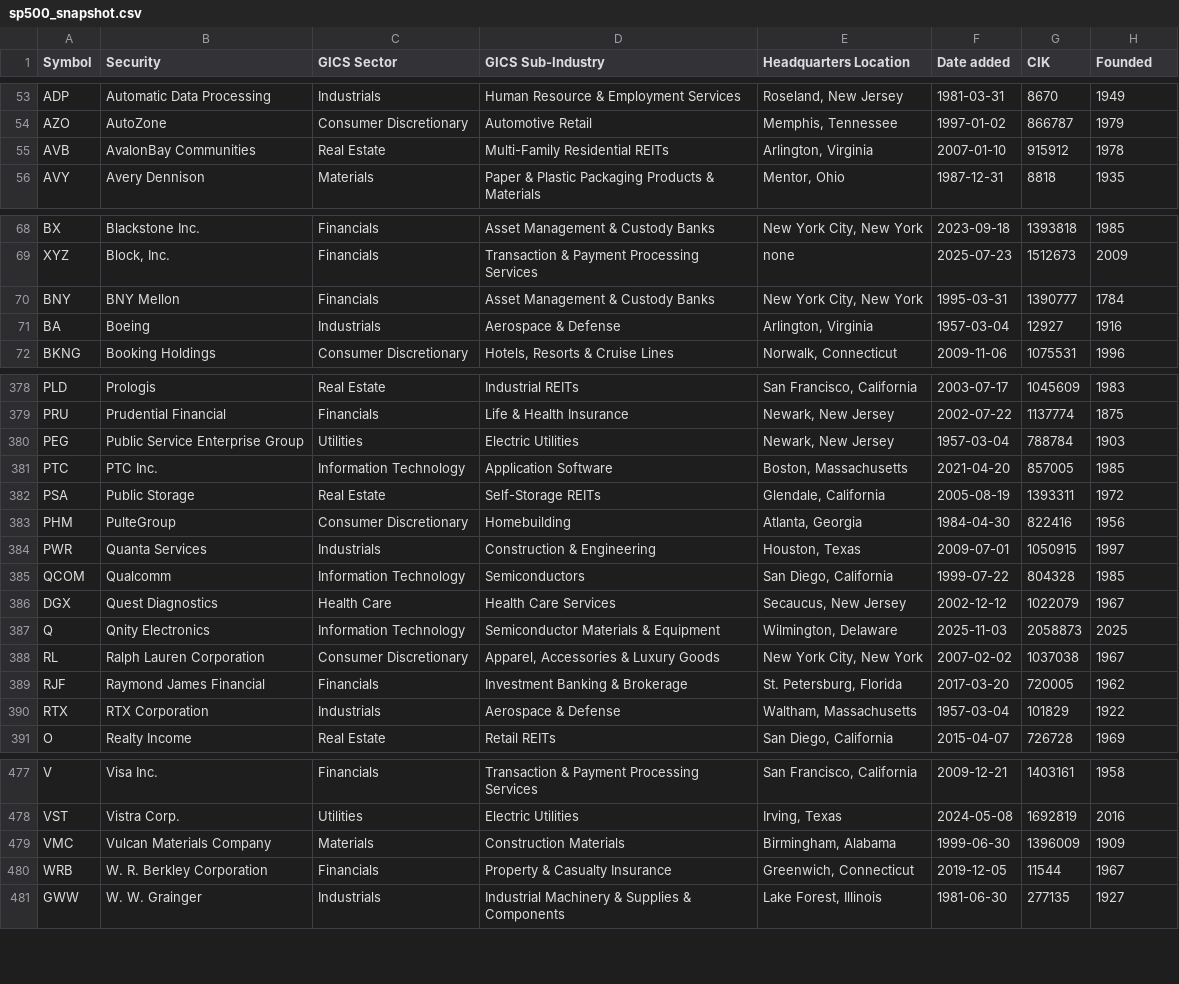
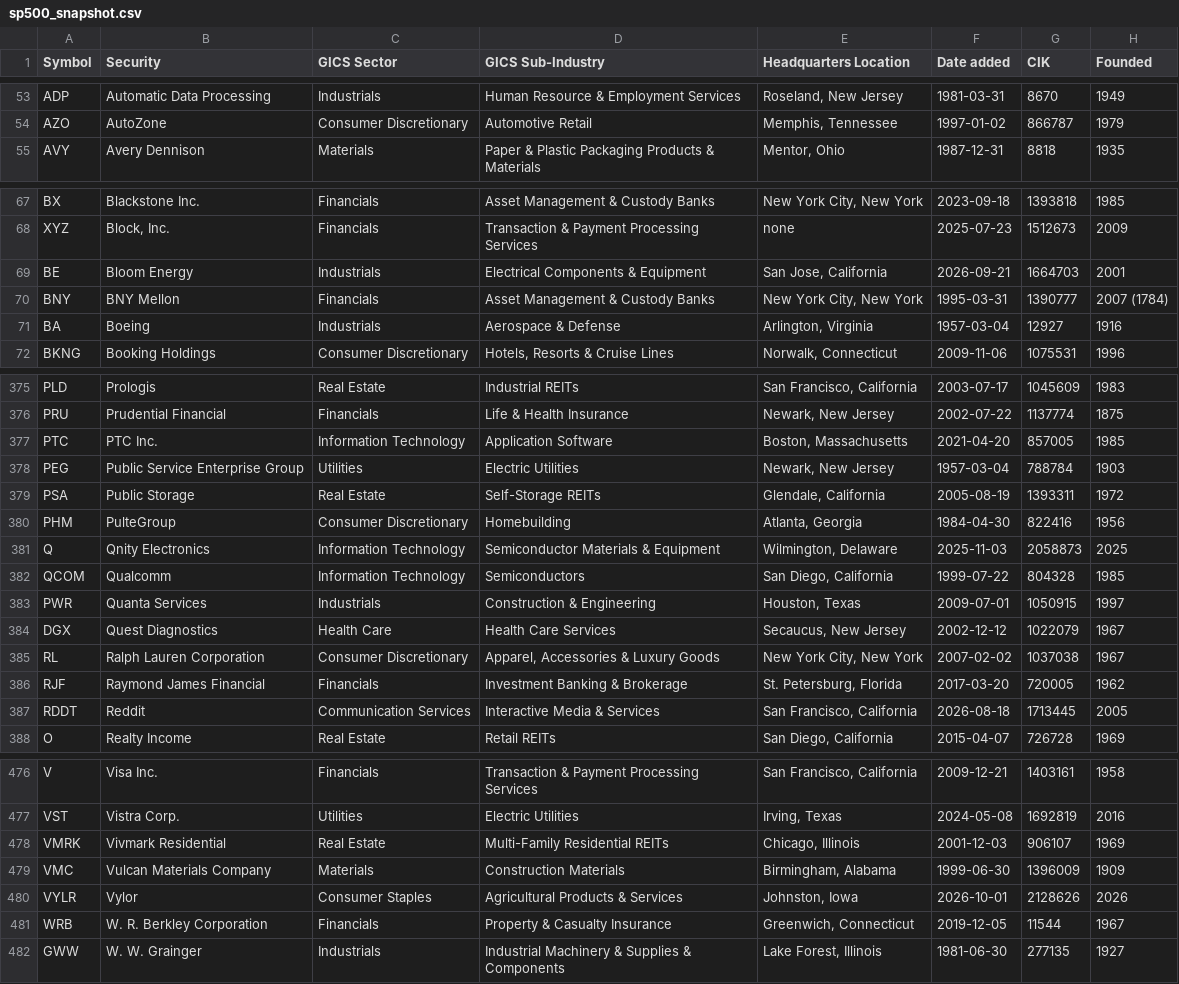
Before and after one commit to Hipensan/streamlit-invest, a CSV file: outputs/sp500_snapshot.csv, drawn as a sheet; only a part is shown, gaps mark what is left out; the diff covers the shown part only.

```diff
--- a/outputs/sp500_snapshot.csv
+++ b/outputs/sp500_snapshot.csv
@@ -54,3 +54,2 @@ ADP,Automatic Data Processing,Industrials,Human Resource & Employment Services,"
 AZO,AutoZone,Consumer Discretionary,Automotive Retail,"Memphis, Tennessee",1997-01-02,866787,1979
-AVB,AvalonBay Communities,Real Estate,Multi-Family Residential REITs,"Arlington, Virginia",2007-01-10,915912,1978
 AVY,Avery Dennison,Materials,Paper & Plastic Packaging Products & Materials,"Mentor, Ohio",1987-12-31,8818,1935
@@ -69,3 +68,4 @@ BX,Blackstone Inc.,Financials,Asset Management & Custody Banks,"New York City, N
 XYZ,"Block, Inc.",Financials,Transaction & Payment Processing Services,none,2025-07-23,1512673,2009
-BNY,BNY Mellon,Financials,Asset Management & Custody Banks,"New York City, New York",1995-03-31,1390777,1784
+BE,Bloom Energy,Industrials,Electrical Components & Equipment,"San Jose, California",2026-09-21,1664703,2001
+BNY,BNY Mellon,Financials,Asset Management & Custody Banks,"New York City, New York",1995-03-31,1390777,2007 (1784)
 BA,Boeing,Industrials,Aerospace & Defense,"Arlington, Virginia",1957-03-04,12927,1916
@@ -379,13 +376,13 @@ PLD,Prologis,Real Estate,Industrial REITs,"San Francisco, California",2003-07-17
 PRU,Prudential Financial,Financials,Life & Health Insurance,"Newark, New Jersey",2002-07-22,1137774,1875
+PTC,PTC Inc.,Information Technology,Application Software,"Boston, Massachusetts",2021-04-20,857005,1985
 PEG,Public Service Enterprise Group,Utilities,Electric Utilities,"Newark, New Jersey",1957-03-04,788784,1903
-PTC,PTC Inc.,Information Technology,Application Software,"Boston, Massachusetts",2021-04-20,857005,1985
 PSA,Public Storage,Real Estate,Self-Storage REITs,"Glendale, California",2005-08-19,1393311,1972
 PHM,PulteGroup,Consumer Discretionary,Homebuilding,"Atlanta, Georgia",1984-04-30,822416,1956
+Q,Qnity Electronics,Information Technology,Semiconductor Materials & Equipment,"Wilmington, Delaware",2025-11-03,2058873,2025
+QCOM,Qualcomm,Information Technology,Semiconductors,"San Diego, California",1999-07-22,804328,1985
 PWR,Quanta Services,Industrials,Construction & Engineering,"Houston, Texas",2009-07-01,1050915,1997
-QCOM,Qualcomm,Information Technology,Semiconductors,"San Diego, California",1999-07-22,804328,1985
 DGX,Quest Diagnostics,Health Care,Health Care Services,"Secaucus, New Jersey",2002-12-12,1022079,1967
-Q,Qnity Electronics,Information Technology,Semiconductor Materials & Equipment,"Wilmington, Delaware",2025-11-03,2058873,2025
 RL,Ralph Lauren Corporation,Consumer Discretionary,"Apparel, Accessories & Luxury Goods","New York City, New York",2007-02-02,1037038,1967
 RJF,Raymond James Financial,Financials,Investment Banking & Brokerage,"St. Petersburg, Florida",2017-03-20,720005,1962
-RTX,RTX Corporation,Industrials,Aerospace & Defense,"Waltham, Massachusetts",1957-03-04,101829,1922
+RDDT,Reddit,Communication Services,Interactive Media & Services,"San Francisco, California",2026-08-18,1713445,2005
 O,Realty Income,Real Estate,Retail REITs,"San Diego, California",2015-04-07,726728,1969
@@ -478,3 +477,5 @@ V,Visa Inc.,Financials,Transaction & Payment Processing Services,"San Francisco,
 VST,Vistra Corp.,Utilities,Electric Utilities,"Irving, Texas",2024-05-08,1692819,2016
+VMRK,Vivmark Residential,Real Estate,Multi-Family Residential REITs,"Chicago, Illinois",2001-12-03,906107,1969
 VMC,Vulcan Materials Company,Materials,Construction Materials,"Birmingham, Alabama",1999-06-30,1396009,1909
+VYLR,Vylor,Consumer Staples,Agricultural Products & Services,"Johnston, Iowa",2026-10-01,2128626,2026
 WRB,W. R. Berkley Corporation,Financials,Property & Casualty Insurance,"Greenwich, Connecticut",2019-12-05,11544,1967
```
Also changed, not shown: 6 added rows, 9 removed rows and 11 edited cells elsewhere in this file, outputs/backtest_summary.csv, outputs/current_model_portfolio.csv, 19 other files.
